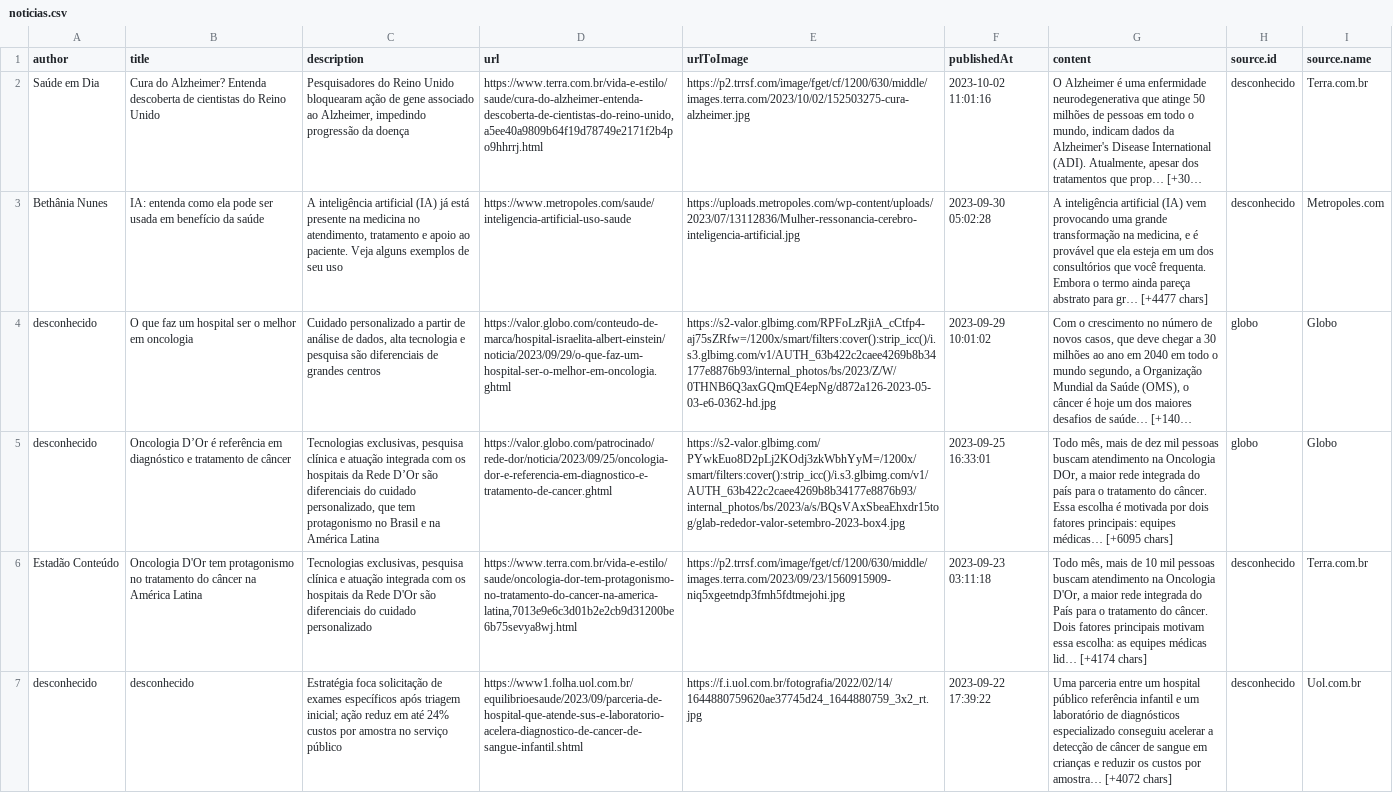
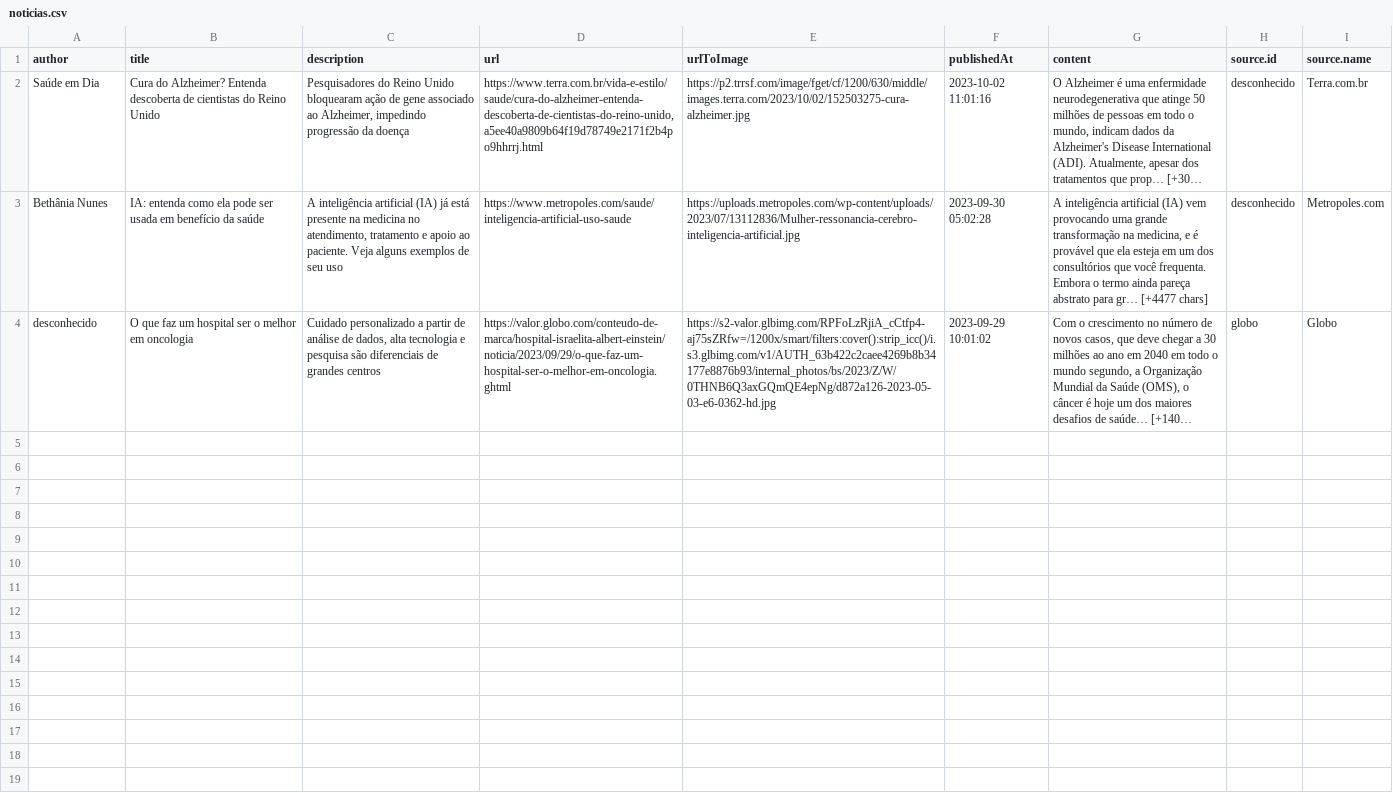
Before and after one commit to VictorHugoAmorim/ada_santander, a CSV file: Modulo 4 - Extracao de dados I/Projeto - Extração de Dados I/src/noticias.csv, drawn as a sheet; only a part is shown; long unchanged cells end in …; the diff covers the shown part only; the diff names each change by its address in the sheet, - before the commit and + after, or states it on an @@ line.

```diff
--- a/Modulo 4 - Extracao de dados I/Projeto - Extração de Dados I/src/noticias.csv
+++ b/Modulo 4 - Extracao de dados I/Projeto - Extração de Dados I/src/noticias.csv
-row 5: desconhecido | Oncologia D’Or é referência em diagnóstico e tratamento de câncer | Tecnologias exclusivas, pesquisa clínica e atuação integrada com os hospitais da Rede D’Or são diferenciais do cuidado personalizado, que tem protagonismo no Brasil e na América Latina | https://valor.globo.com/patrocinado/rede-dor/noticia/2023/09/25/oncologia-dor-e-referencia-em-diagnostico-e-tratamento-de-cancer.ghtml | https://s2-valor.glbimg.com/PYwkEuo8D2pLj2KOdj3zkWbhYyM=/1200x/smart/filters:cover():strip_icc()/i.s3.glbimg.com/v1/AUTH_63b422c2caee4269b8b34177e8876b93/internal_photos/bs/2023/a/s/BQsVAxSbeaEhxdr15tog/glab-rededor-valor-setembro-2023-box4.jpg | 2023-09-25 16:33:01 | Todo mês, mais de dez mil pessoas buscam atendimento na Oncologia DOr, a maior rede integrada do país para o tratamento do câncer. Essa escolha é motivada por dois fatores principais: equipes médicas… [+6095 chars] | globo | Globo
-row 6: Estadão Conteúdo | Oncologia D'Or tem protagonismo no tratamento do câncer na América Latina | Tecnologias exclusivas, pesquisa clínica e atuação integrada com os hospitais da Rede D'Or são diferenciais do cuidado personalizado | https://www.terra.com.br/vida-e-estilo/saude/oncologia-dor-tem-protagonismo-no-tratamento-do-cancer-na-america-latina,7013e9e6c3d01b2e2cb9d31200be6b75sevya8wj.html | https://p2.trrsf.com/image/fget/cf/1200/630/middle/images.terra.com/2023/09/23/1560915909-niq5xgeetndp3fmh5fdtmejohi.jpg | 2023-09-23 03:11:18 | Todo mês, mais de 10 mil pessoas buscam atendimento na Oncologia D'Or, a maior rede integrada do País para o tratamento do câncer. Dois fatores principais motivam essa escolha: as equipes médicas lid… [+4174 chars] | desconhecido | Terra.com.br
-row 7: desconhecido | desconhecido | Estratégia foca solicitação de exames específicos após triagem inicial; ação reduz em até 24% custos por amostra no serviço público | https://www1.folha.uol.com.br/equilibrioesaude/2023/09/parceria-de-hospital-que-atende-sus-e-laboratorio-acelera-diagnostico-de-cancer-de-sangue-infantil.shtml | https://f.i.uol.com.br/fotografia/2022/02/14/1644880759620ae37745d24_1644880759_3x2_rt.jpg | 2023-09-22 17:39:22 | Uma parceria entre um hospital público referência infantil e um laboratório de diagnósticos especializado conseguiu acelerar a detecção de câncer de sangue em crianças e reduzir os custos por amostra… [+4072 chars] | desconhecido | Uol.com.br
```
Also changed, not shown: 3 removed rows elsewhere in this file, 1 other file.
